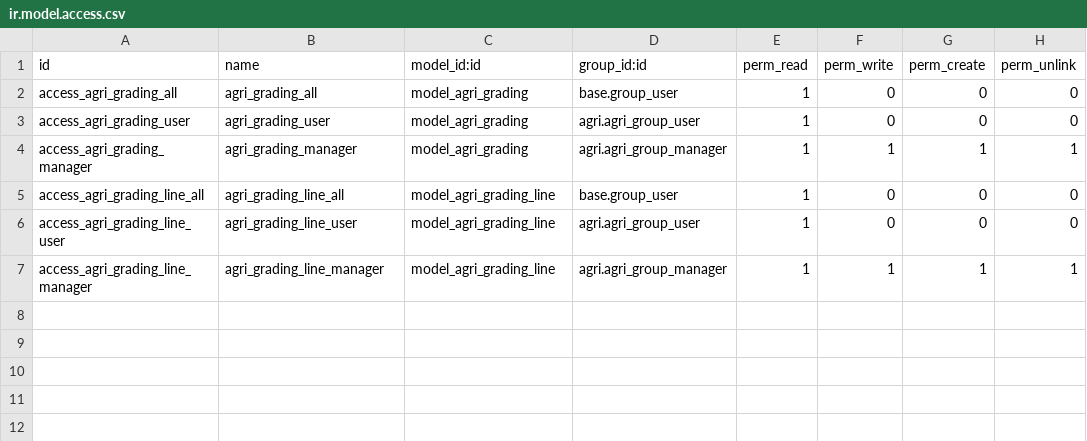
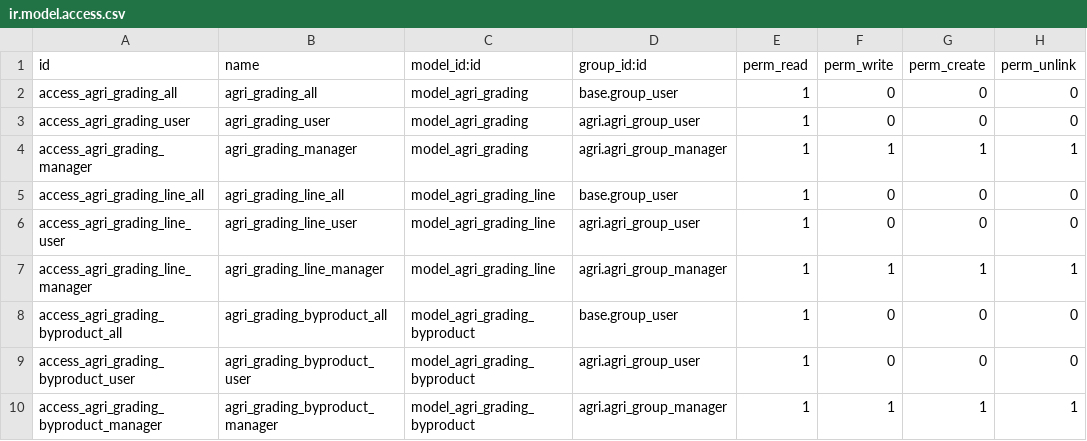
Before and after one commit to tate11/odoo-agri, a CSV file: agri_commodity/security/ir.model.access.csv, drawn as a sheet.

Commit message:
[FIX] agri_commodity: Set byproduct security

```diff
--- a/agri_commodity/security/ir.model.access.csv
+++ b/agri_commodity/security/ir.model.access.csv
@@ -7 +7,4 @@ access_agri_grading_line_user,agri_grading_line_user,model_agri_grading_line,agr
 access_agri_grading_line_manager,agri_grading_line_manager,model_agri_grading_line,agri.agri_group_manager,1,1,1,1
+access_agri_grading_byproduct_all,agri_grading_byproduct_all,model_agri_grading_byproduct,base.group_user,1,0,0,0
+access_agri_grading_byproduct_user,agri_grading_byproduct_user,model_agri_grading_byproduct,agri.agri_group_user,1,0,0,0
+access_agri_grading_byproduct_manager,agri_grading_byproduct_manager,model_agri_grading_byproduct,agri.agri_group_manager,1,1,1,1
```
Also changed, not shown: 3 other files.
